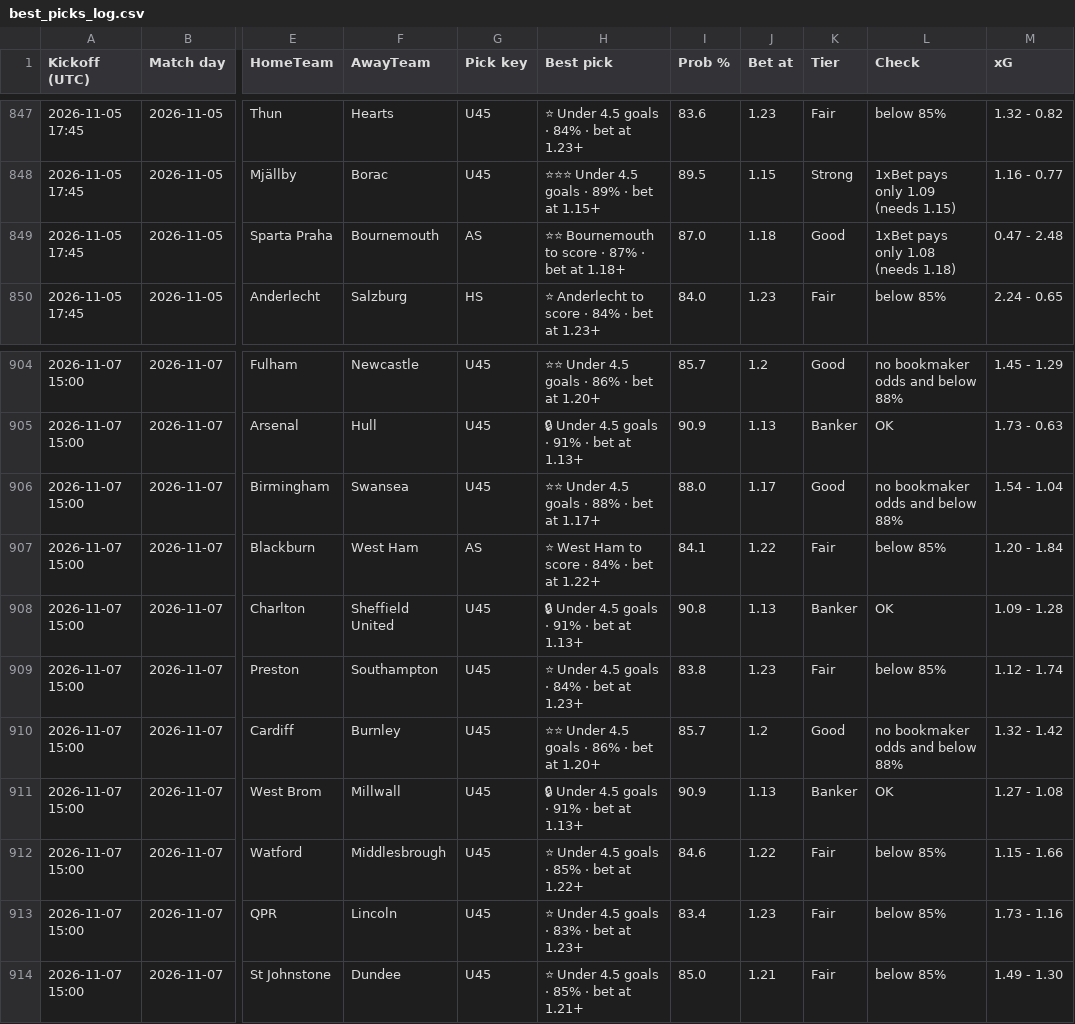
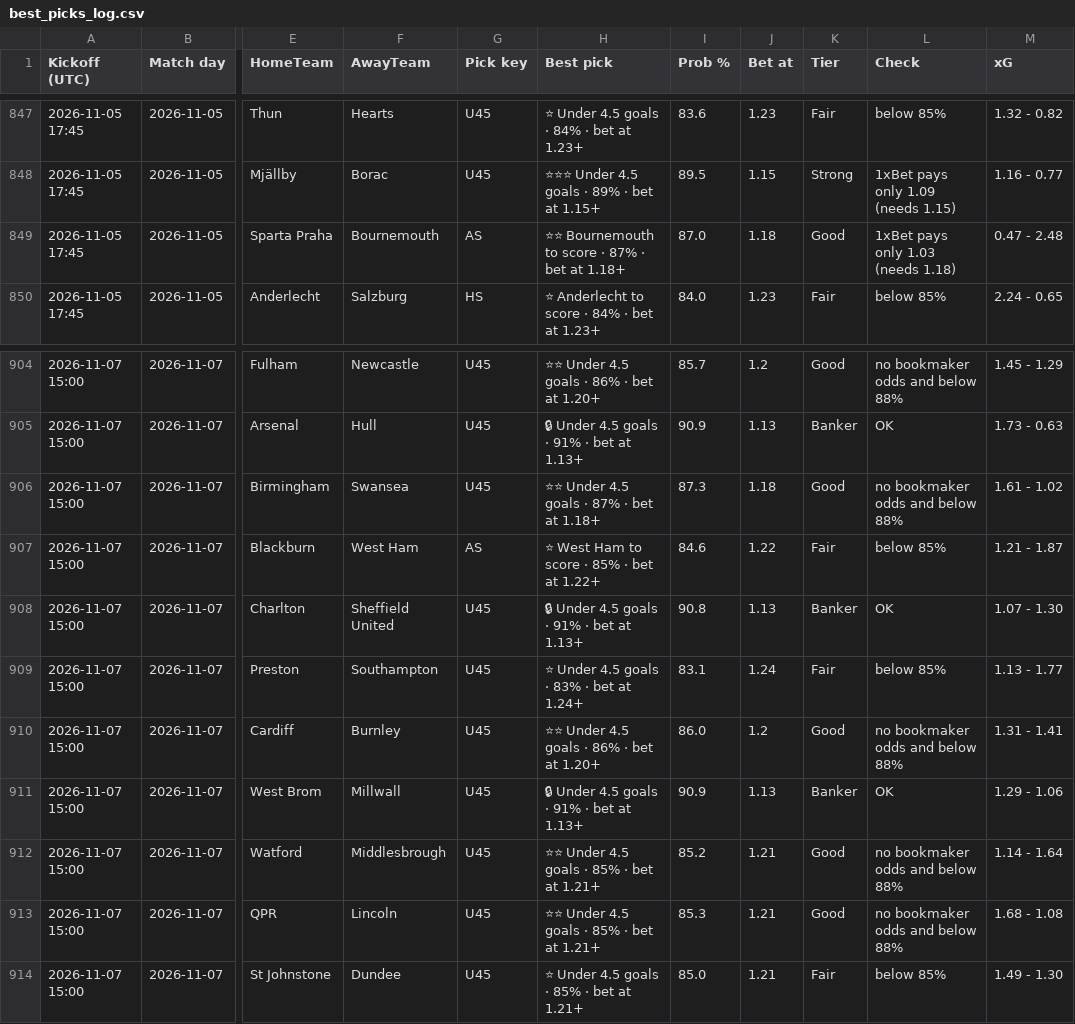
Before and after one commit to tambejasparh/epl-value-dashboard, a CSV file: best_picks_log.csv, drawn as a sheet; only a part is shown, gaps mark what is left out; the diff covers the shown part only; the diff names each change by its address in the sheet, - before the commit and + after, or states it on an @@ line.

```diff
--- a/best_picks_log.csv
+++ b/best_picks_log.csv
-L849 (Check): 1xBet pays only 1.08 (needs 1.18)
+L849 (Check): 1xBet pays only 1.03 (needs 1.18)
-H906 (Best pick): ⭐⭐ Under 4.5 goals · 88% · bet at 1.17+
+H906 (Best pick): ⭐⭐ Under 4.5 goals · 87% · bet at 1.18+
-I906 (Prob %): 88.0
+I906 (Prob %): 87.3
-J906 (Bet at): 1.17
+J906 (Bet at): 1.18
-M906 (xG): 1.54 - 1.04
+M906 (xG): 1.61 - 1.02
-H907 (Best pick): ⭐ West Ham to score · 84% · bet at 1.22+
+H907 (Best pick): ⭐ West Ham to score · 85% · bet at 1.22+
-I907 (Prob %): 84.1
+I907 (Prob %): 84.6
-M907 (xG): 1.20 - 1.84
+M907 (xG): 1.21 - 1.87
-M908 (xG): 1.09 - 1.28
+M908 (xG): 1.07 - 1.30
-H909 (Best pick): ⭐ Under 4.5 goals · 84% · bet at 1.23+
+H909 (Best pick): ⭐ Under 4.5 goals · 83% · bet at 1.24+
-I909 (Prob %): 83.8
+I909 (Prob %): 83.1
-J909 (Bet at): 1.23
+J909 (Bet at): 1.24
-M909 (xG): 1.12 - 1.74
+M909 (xG): 1.13 - 1.77
-I910 (Prob %): 85.7
+I910 (Prob %): 86.0
-M910 (xG): 1.32 - 1.42
+M910 (xG): 1.31 - 1.41
-M911 (xG): 1.27 - 1.08
+M911 (xG): 1.29 - 1.06
-H912 (Best pick): ⭐ Under 4.5 goals · 85% · bet at 1.22+
+H912 (Best pick): ⭐⭐ Under 4.5 goals · 85% · bet at 1.21+
-I912 (Prob %): 84.6
+I912 (Prob %): 85.2
-J912 (Bet at): 1.22
+J912 (Bet at): 1.21
-K912:K913 (Tier): Fair
+K912:K913 (Tier): Good
-L912:L913 (Check): below 85%
+L912:L913 (Check): no bookmaker odds and below 88%
-M912 (xG): 1.15 - 1.66
+M912 (xG): 1.14 - 1.64
-H913 (Best pick): ⭐ Under 4.5 goals · 83% · bet at 1.23+
+H913 (Best pick): ⭐⭐ Under 4.5 goals · 85% · bet at 1.21+
-I913 (Prob %): 83.4
+I913 (Prob %): 85.3
-J913 (Bet at): 1.23
+J913 (Bet at): 1.21
-M913 (xG): 1.73 - 1.16
+M913 (xG): 1.68 - 1.08
```
Also changed, not shown: 26 edited cells elsewhere in this file, data_snapshot/af_fixtures.csv, data_snapshot/af_injuries.csv, 10 other files.
